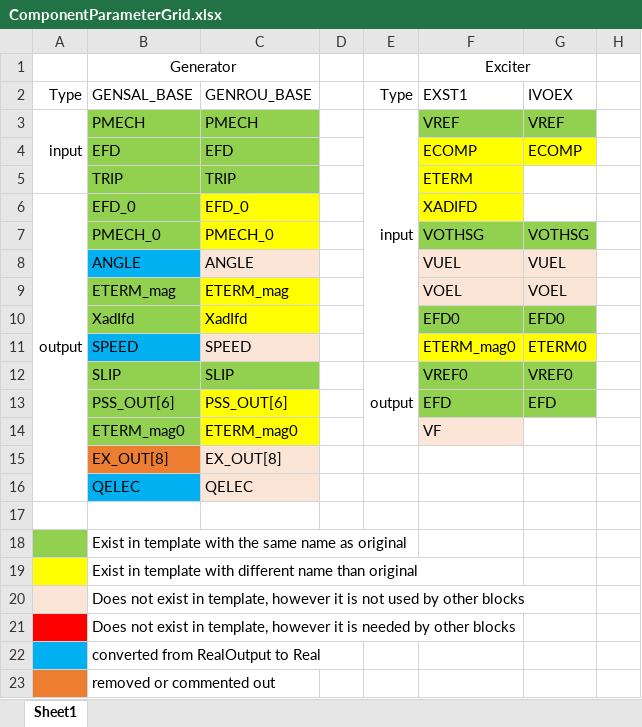
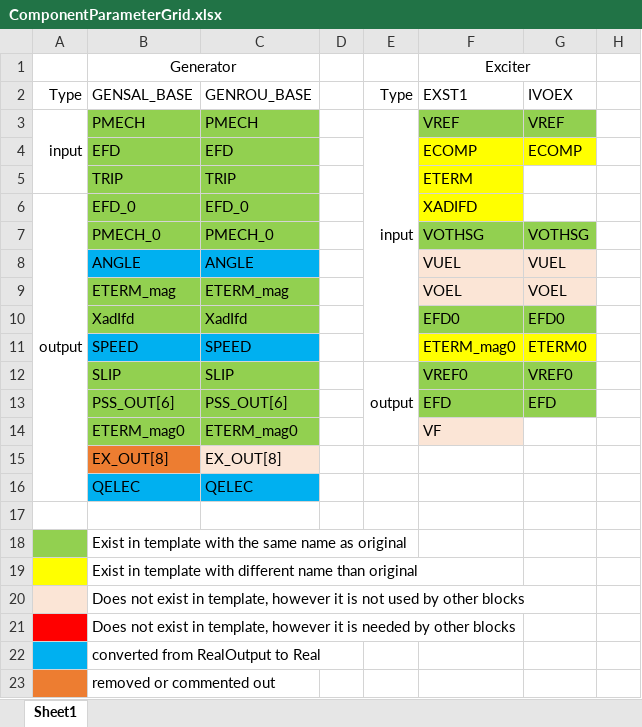
Before and after one commit to arvinmor/GenUnit2, an Excel workbook: ComponentParameterGrid.xlsx, sheet Sheet1, drawn as a sheet; only a part is shown; values as stored, in another font and other column widths than the file's, no borders; the diff names each change by its address in the sheet, - before the commit and + after, or states it on an @@ line.

```diff
--- a/ComponentParameterGrid.xlsx (sheet Sheet1)
+++ b/ComponentParameterGrid.xlsx (sheet Sheet1)
-C6:C7 fill: #FFFF00
+C6:C7 fill: #92D050
-C8 fill: #FBE5D6
+C8 fill: #00B0F0
-C9:C10 fill: #FFFF00
+C9:C10 fill: #92D050
-C11 fill: #FBE5D6
+C11 fill: #00B0F0
-C13:C14 fill: #FFFF00
+C13:C14 fill: #92D050
-C16 fill: #FBE5D6
+C16 fill: #00B0F0
```
Also changed, not shown: 7 other files.
